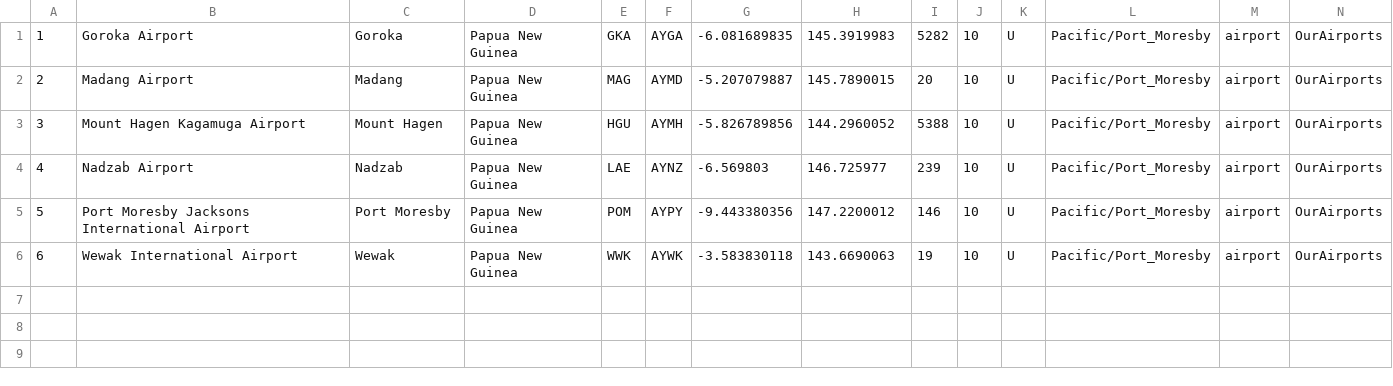
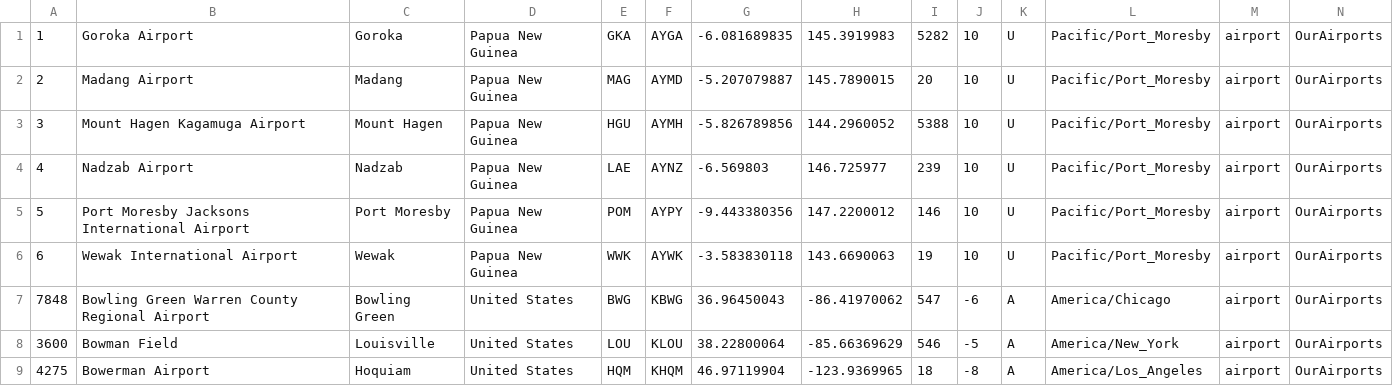
Before and after one commit to c0de1sl1fe/taskFromRenue, a CSV file: src/main/resources/CopyOfAirports.csv, drawn as a sheet.

```diff
--- a/src/main/resources/CopyOfAirports.csv
+++ b/src/main/resources/CopyOfAirports.csv
@@ -6 +6,4 @@
 6,Wewak International Airport,Wewak,Papua New Guinea,WWK,AYWK,-3.583830118,143.6690063,19,10,U,Pacific/Port_Moresby,airport,OurAirports
+7848,Bowling Green Warren County Regional Airport,Bowling Green,United States,BWG,KBWG,36.96450043,-86.41970062,547,-6,A,America/Chicago,airport,OurAirports
+3600,Bowman Field,Louisville,United States,LOU,KLOU,38.22800064,-85.66369629,546,-5,A,America/New_York,airport,OurAirports
+4275,Bowerman Airport,Hoquiam,United States,HQM,KHQM,46.97119904,-123.9369965,18,-8,A,America/Los_Angeles,airport,OurAirports
```
Also changed, not shown: 7 other files.
